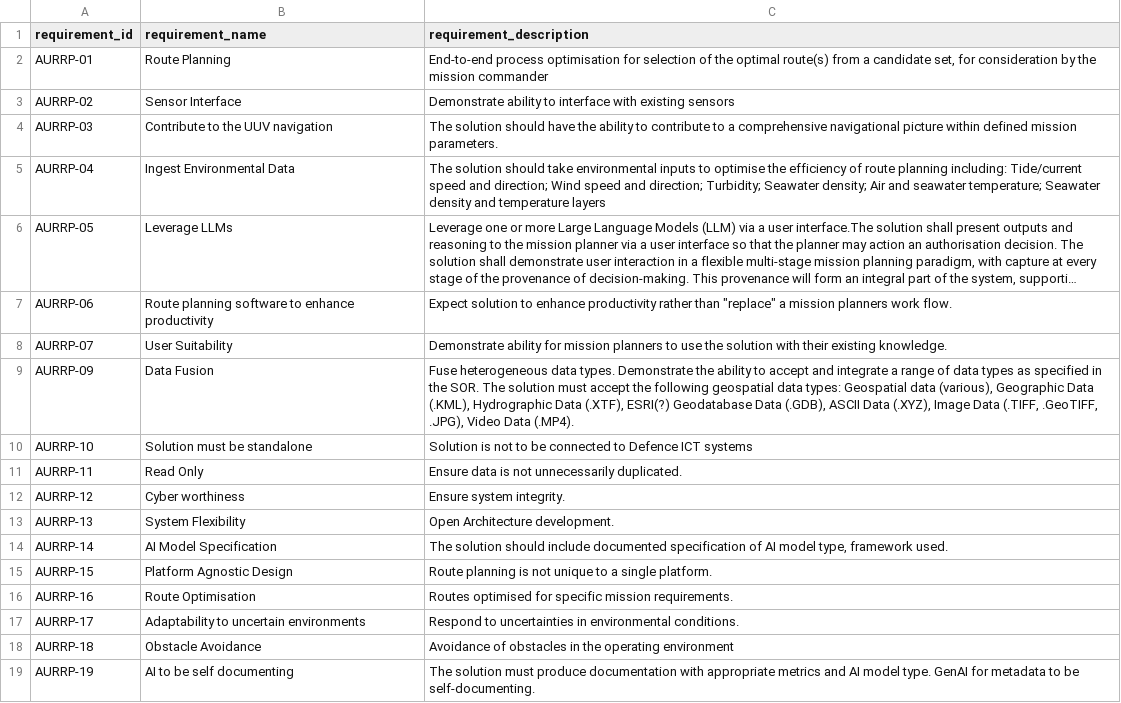
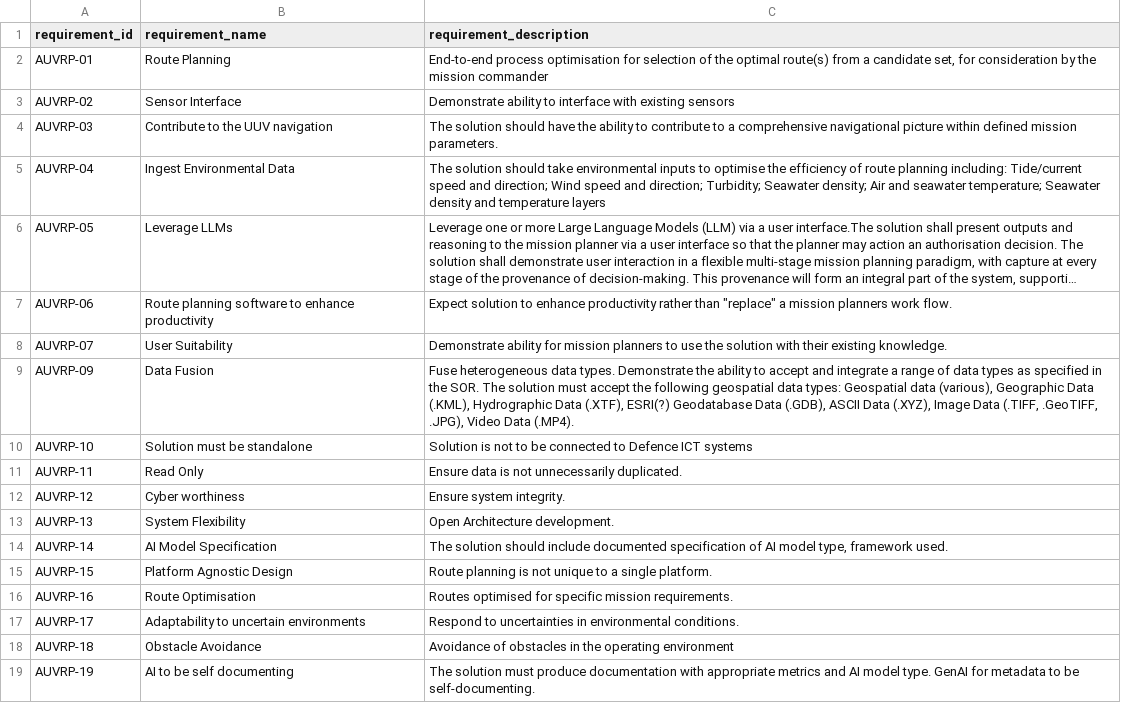
Before and after one commit to andrewhunter2066/uuav_rfi_responses, a CSV file: docs/uuv_requirements.csv, drawn as a sheet; long unchanged cells end in …; the diff names each change by its address in the sheet, - before the commit and + after, or states it on an @@ line.

Commit message:
Update terminology in UUV requirements and coverage report for consistency
- Replaced all instances of `AURRP-xx` with `AUVRP-xx` in `uuv_requirements.csv` and `Coverage Report.md`.
- Ensured alignment of identifiers across requirements and domain mappings to maintain consistency.

```diff
--- a/docs/uuv_requirements.csv
+++ b/docs/uuv_requirements.csv
-A2 (requirement_id): AURRP-01
+A2 (requirement_id): AUVRP-01
-A3 (requirement_id): AURRP-02
+A3 (requirement_id): AUVRP-02
-A4 (requirement_id): AURRP-03
+A4 (requirement_id): AUVRP-03
-A5 (requirement_id): AURRP-04
+A5 (requirement_id): AUVRP-04
-A6 (requirement_id): AURRP-05
+A6 (requirement_id): AUVRP-05
-A7 (requirement_id): AURRP-06
+A7 (requirement_id): AUVRP-06
-A8 (requirement_id): AURRP-07
+A8 (requirement_id): AUVRP-07
-A9 (requirement_id): AURRP-09
+A9 (requirement_id): AUVRP-09
-A10 (requirement_id): AURRP-10
+A10 (requirement_id): AUVRP-10
-A11 (requirement_id): AURRP-11
+A11 (requirement_id): AUVRP-11
-A12 (requirement_id): AURRP-12
+A12 (requirement_id): AUVRP-12
-A13 (requirement_id): AURRP-13
+A13 (requirement_id): AUVRP-13
-A14 (requirement_id): AURRP-14
+A14 (requirement_id): AUVRP-14
-A15 (requirement_id): AURRP-15
+A15 (requirement_id): AUVRP-15
-A16 (requirement_id): AURRP-16
+A16 (requirement_id): AUVRP-16
-A17 (requirement_id): AURRP-17
+A17 (requirement_id): AUVRP-17
-A18 (requirement_id): AURRP-18
+A18 (requirement_id): AUVRP-18
-A19 (requirement_id): AURRP-19
+A19 (requirement_id): AUVRP-19
```
Also changed, not shown: 1 other file.
